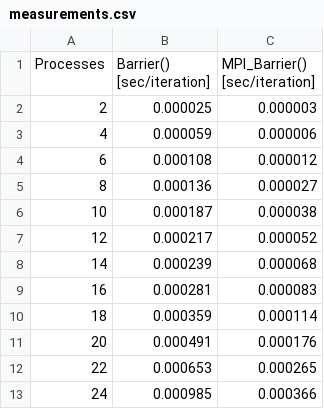
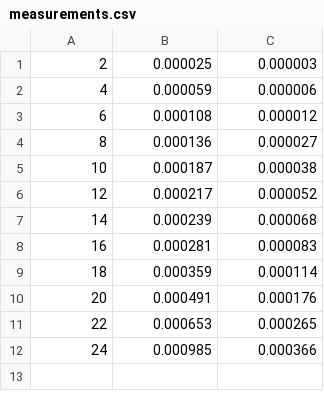
Before and after one commit to MaxMustermann01/HPC, a CSV file: exercise_2/src/part_2/measurements.csv, drawn as a sheet; ↵ is a line break in a cell; the diff names each change by its address in the sheet, - before the commit and + after, or states it on an @@ line.

```diff
--- a/exercise_2/src/part_2/measurements.csv
+++ b/exercise_2/src/part_2/measurements.csv
-row 1: Processes | Barrier() ↵ [sec/iteration] | MPI_Barrier() ↵ [sec/iteration]
```
Also changed, not shown: 4 other files.
